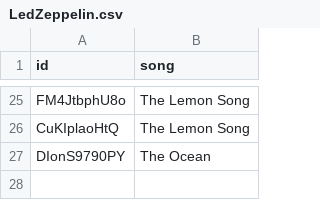
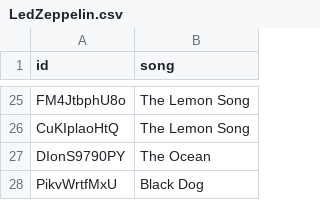
Before and after one commit to kose/guitar-lesson, a CSV file: LedZeppelin/LedZeppelin.csv, drawn as a sheet; only a part is shown, gaps mark what is left out.

Commit message:
add Black DOg

```diff
--- a/LedZeppelin/LedZeppelin.csv
+++ b/LedZeppelin/LedZeppelin.csv
@@ -27 +27,2 @@ CuKIplaoHtQ,The Lemon Song
 DIonS9790PY,The Ocean
+PikvWrtfMxU,Black Dog
```
Also changed, not shown: 1 other file.
